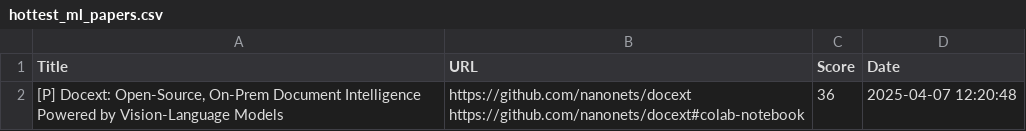
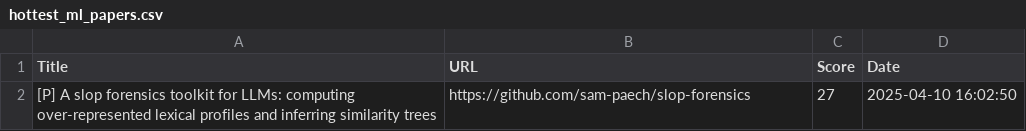
Before and after one commit to alishobeiri/Popular-ML-Projects, a CSV file: hottest_ml_papers.csv, drawn as a sheet; removed rows and columns are numbered as before the commit, all else as after; ↵ is a line break in a cell; the diff names each change by its address in the sheet, - before the commit and + after, or states it on an @@ line.

Commit message:
Update results from latest_papers.py script

```diff
--- a/hottest_ml_papers.csv
+++ b/hottest_ml_papers.csv
-row 2: [P] Docext: Open-Source, On-Prem Document Intelligence Powered by Vision-Language Models | https://github.com/nanonets/docext ↵ https://github.com/nanonets/docext#colab-notebook | 36 | 2025-04-07 12:20:48
+row 2: [P] A slop forensics toolkit for LLMs: computing over-represented lexical profiles and inferring similarity trees | https://github.com/sam-paech/slop-forensics | 27 | 2025-04-10 16:02:50
```
Also changed, not shown: 1 other file.
